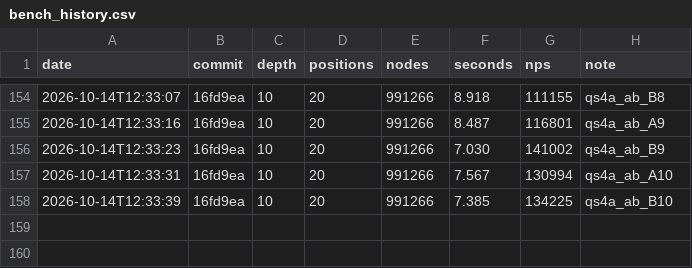
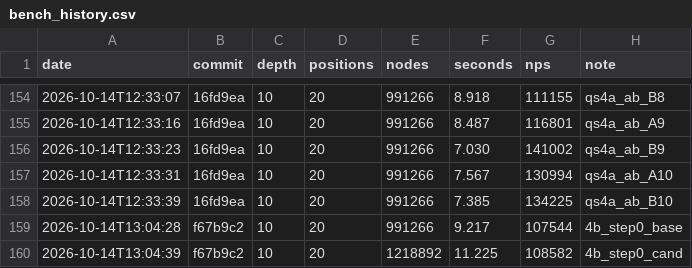
Before and after one commit to losbastardos/zeus_ko-chess, a CSV file: bench_history.csv, drawn as a sheet; only a part is shown, gaps mark what is left out; the diff names each change by its address in the sheet, - before the commit and + after, or states it on an @@ line.

Commit message:
Record 4b step0 benchmark failure runs

```diff
--- a/bench_history.csv
+++ b/bench_history.csv
+row 159: 2026-10-14T13:04:28 | f67b9c2 | 10 | 20 | 991266 | 9.217 | 107544 | 4b_step0_base
+row 160: 2026-10-14T13:04:39 | f67b9c2 | 10 | 20 | 1218892 | 11.225 | 108582 | 4b_step0_cand
```
